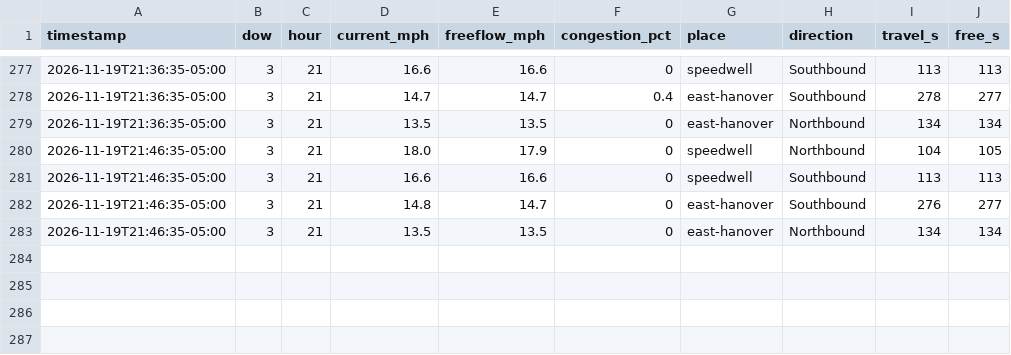
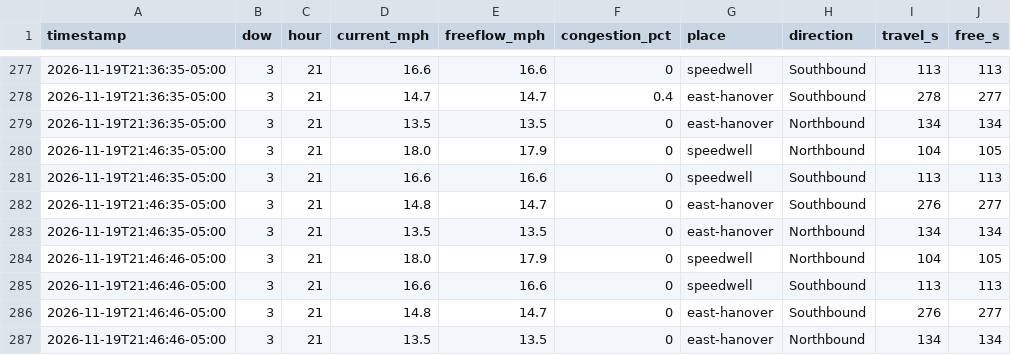
Before and after one commit to kbruett/home-traffic, a CSV file: data/places_log.csv, drawn as a sheet; only a part is shown, gaps mark what is left out.

```diff
--- a/data/places_log.csv
+++ b/data/places_log.csv
@@ -283 +283,5 @@ timestamp,dow,hour,current_mph,freeflow_mph,congestion_pct,place,direction,trave
 2026-11-19T21:46:35-05:00,3,21,13.5,13.5,0,east-hanover,Northbound,134,134
+2026-11-19T21:46:46-05:00,3,21,18.0,17.9,0,speedwell,Northbound,104,105
+2026-11-19T21:46:46-05:00,3,21,16.6,16.6,0,speedwell,Southbound,113,113
+2026-11-19T21:46:46-05:00,3,21,14.8,14.7,0,east-hanover,Southbound,276,277
+2026-11-19T21:46:46-05:00,3,21,13.5,13.5,0,east-hanover,Northbound,134,134
```
Also changed, not shown: data/traffic_log.csv.
